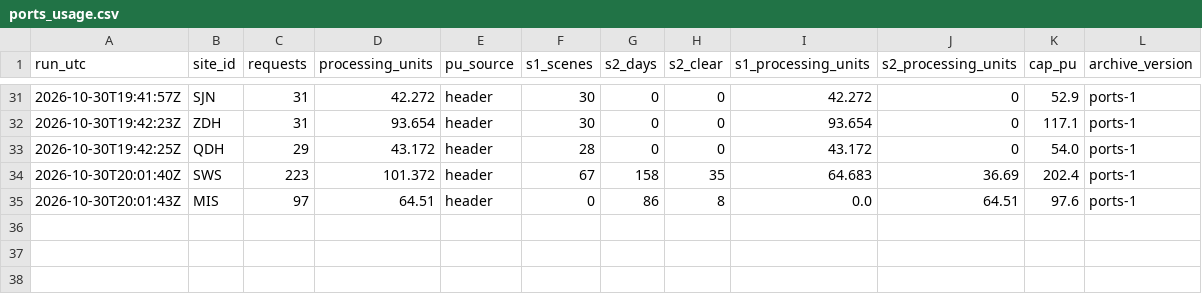
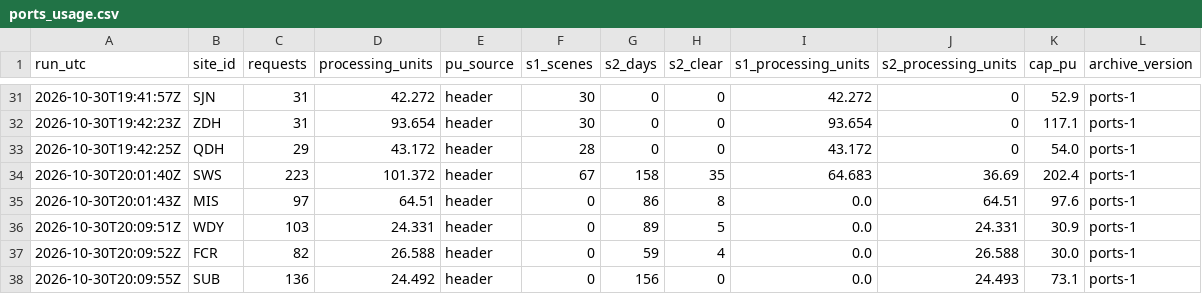
Before and after one commit to 2wrr6c7mmj-jpg/observatory-data, a CSV file: docs/data/sat/ports_usage.csv, drawn as a sheet; only a part is shown, gaps mark what is left out; the diff names each change by its address in the sheet, - before the commit and + after, or states it on an @@ line.

```diff
--- a/docs/data/sat/ports_usage.csv
+++ b/docs/data/sat/ports_usage.csv
+row 36: 2026-10-30T20:09:51Z | WDY | 103 | 24.331 | header | 0 | 89 | 5 | 0.0 | 24.331 | 30.9 | ports-1
+row 37: 2026-10-30T20:09:52Z | FCR | 82 | 26.588 | header | 0 | 59 | 4 | 0.0 | 26.588 | 30.0 | ports-1
+row 38: 2026-10-30T20:09:55Z | SUB | 136 | 24.492 | header | 0 | 156 | 0 | 0.0 | 24.493 | 73.1 | ports-1
```
Also changed, not shown: 28 other files.
